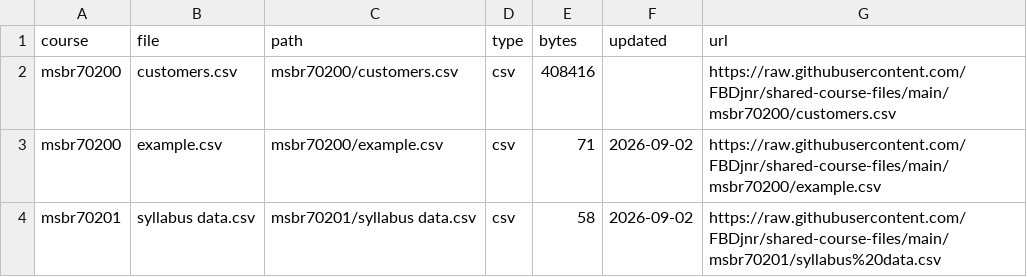
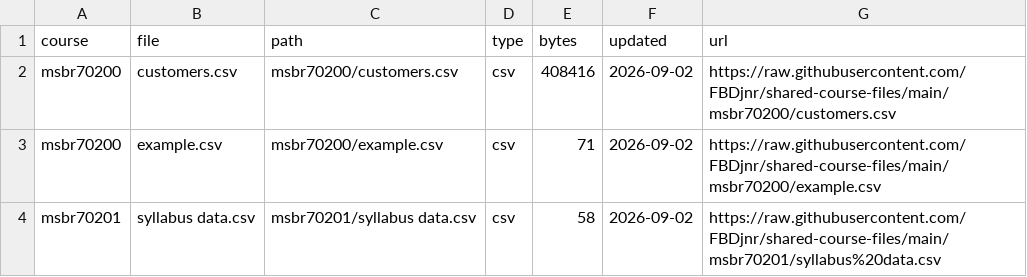
Before and after one commit to FBDjnr/shared-course-files, a CSV file: index.csv, drawn as a sheet.

```diff
--- a/index.csv
+++ b/index.csv
@@ -1,3 +1,3 @@
 course,file,path,type,bytes,updated,url
-msbr70200,customers.csv,msbr70200/customers.csv,csv,408416,,https://raw.githubusercontent.com/FBDjnr/shared-course-files/main/msbr70200/customers.csv
+msbr70200,customers.csv,msbr70200/customers.csv,csv,408416,2026-09-02,https://raw.githubusercontent.com/FBDjnr/shared-course-files/main/msbr70200/customers.csv
 msbr70200,example.csv,msbr70200/example.csv,csv,71,2026-09-02,https://raw.githubusercontent.com/FBDjnr/shared-course-files/main/msbr70200/example.csv
```
Also changed, not shown: msbr70200/index.csv.
